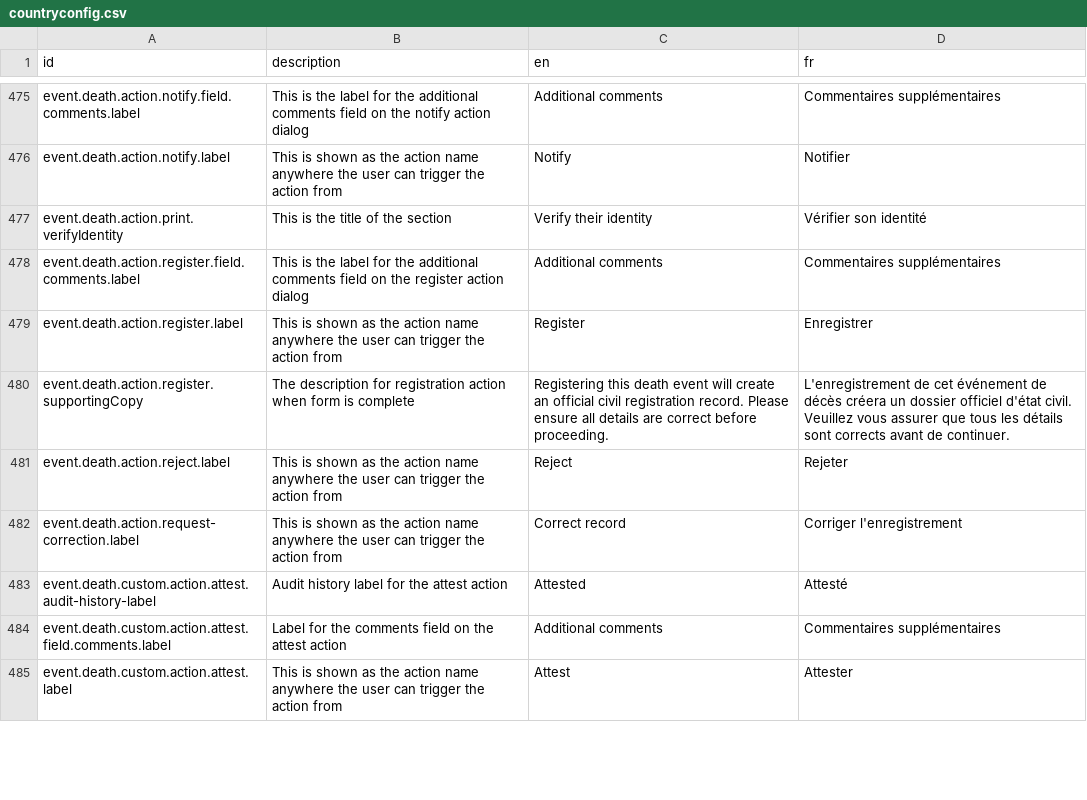
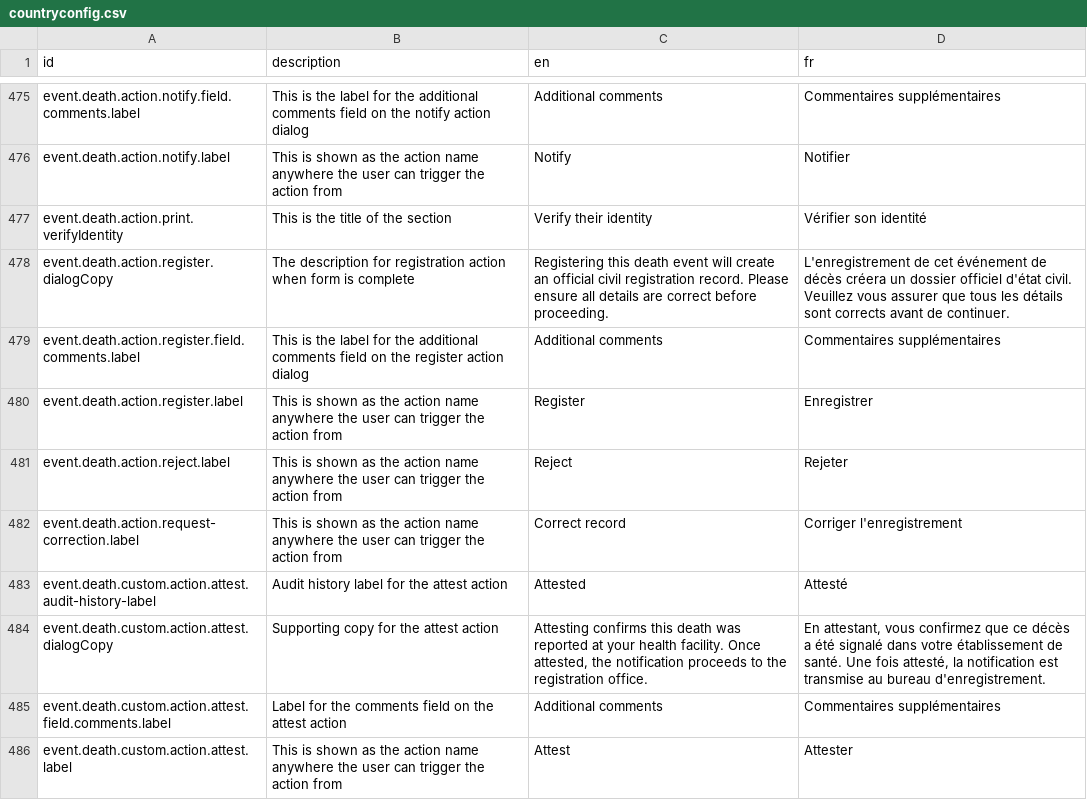
Before and after one commit to opencrvs/opencrvs-core, a CSV file: packages/testland/src/translations/countryconfig.csv, drawn as a sheet; only a part is shown, gaps mark what is left out; removed rows and columns are numbered as before the commit, all else as after; the diff covers the shown part only; the diff names each change by its address in the sheet, - before the commit and + after, or states it on an @@ line.

```diff
--- a/packages/testland/src/translations/countryconfig.csv
+++ b/packages/testland/src/translations/countryconfig.csv
+row 478: event.death.action.register.dialogCopy | The description for registration action when form is complete | Registering this death event will create an official civil registration record. Please ensure all details are correct before proceeding. | L'enregistrement de cet événement de décès créera un dossier officiel d'état civil. Veuillez vous assurer que tous les détails sont corrects avant de continuer.
-row 480: event.death.action.register.supportingCopy | The description for registration action when form is complete | Registering this death event will create an official civil registration record. Please ensure all details are correct before proceeding. | L'enregistrement de cet événement de décès créera un dossier officiel d'état civil. Veuillez vous assurer que tous les détails sont corrects avant de continuer.
+row 484: event.death.custom.action.attest.dialogCopy | Supporting copy for the attest action | Attesting confirms this death was reported at your health facility. Once attested, the notification proceeds to the registration office. | En attestant, vous confirmez que ce décès a été signalé dans votre établissement de santé. Une fois attesté, la notification est transmise au bureau d'enregistrement.
```
Also changed, not shown: 10 added rows and 11 removed rows elsewhere in this file, packages/countryconfig-template/src/translations/client.csv, packages/countryconfig-template/src/translations/countryconfig.csv, 11 other files.
